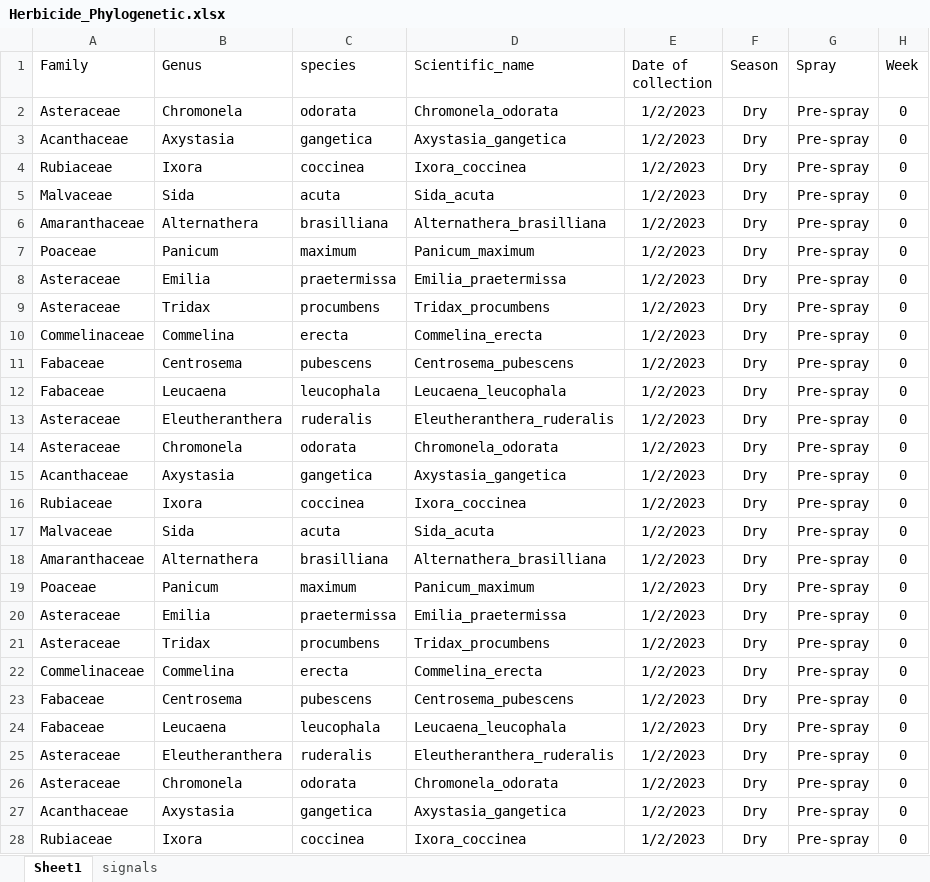
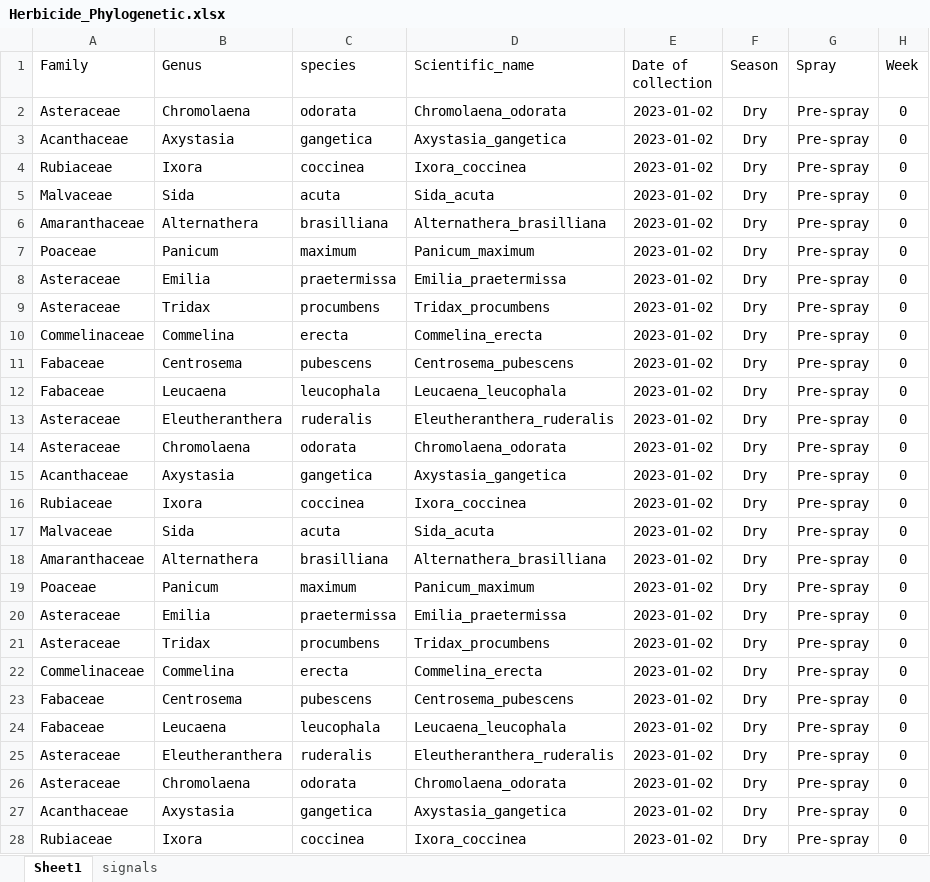
Before and after one commit to Nosa-Osawe/Phylogenetics, an Excel workbook: Data/Herbicide_Phylogenetic.xlsx, sheet Sheet1, drawn as a sheet; only a part is shown; values as stored, in another font and other column widths than the file's, no borders; the diff covers the shown part only; the diff names each change by its address in the sheet, - before the commit and + after, or states it on an @@ line.

```diff
--- a/Data/Herbicide_Phylogenetic.xlsx (sheet Sheet1)
+++ b/Data/Herbicide_Phylogenetic.xlsx (sheet Sheet1)
-B2 (Genus): Chromonela
+B2 (Genus): Chromolaena
-D2 (Scientific_name): Chromonela_odorata
+D2 (Scientific_name): Chromolaena_odorata
-E2:E28 (Date of collection): 1/2/2023
+E2:E28 (Date of collection): 2023-01-02
-B14 (Genus): Chromonela
+B14 (Genus): Chromolaena
-D14 (Scientific_name): Chromonela_odorata
+D14 (Scientific_name): Chromolaena_odorata
-B26 (Genus): Chromonela
+B26 (Genus): Chromolaena
-D26 (Scientific_name): Chromonela_odorata
+D26 (Scientific_name): Chromolaena_odorata
```
Also changed, not shown: 69 edited cells elsewhere in this sheet, sheet signals, 2 other files.
